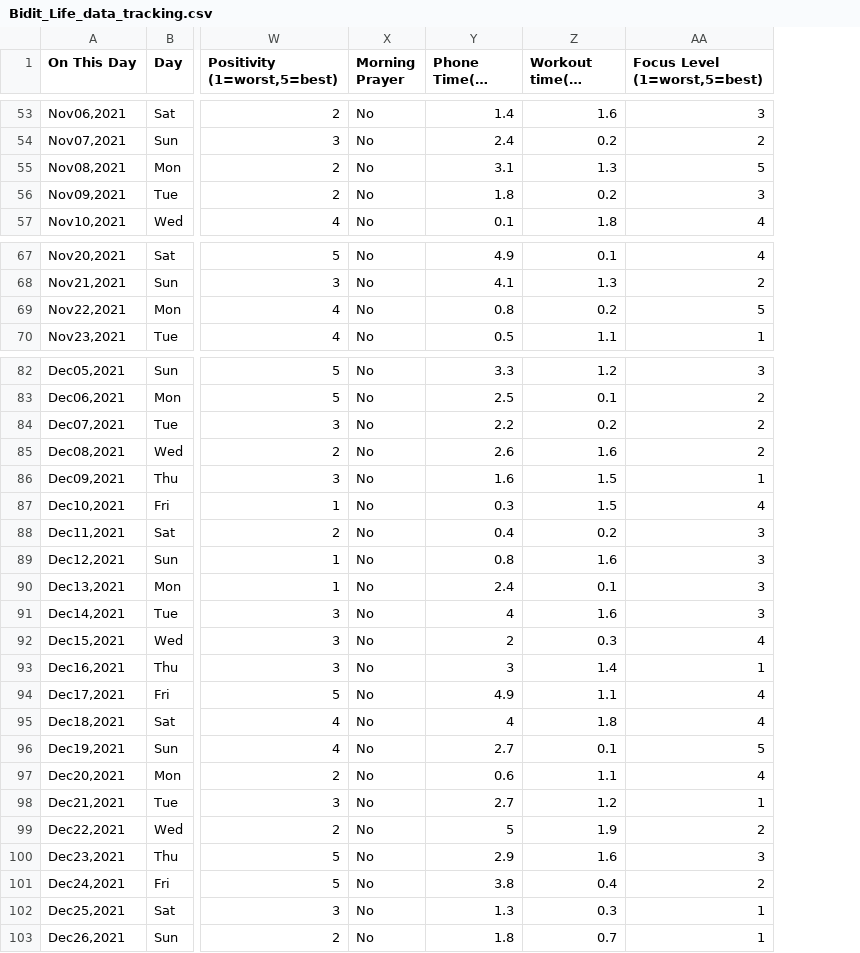
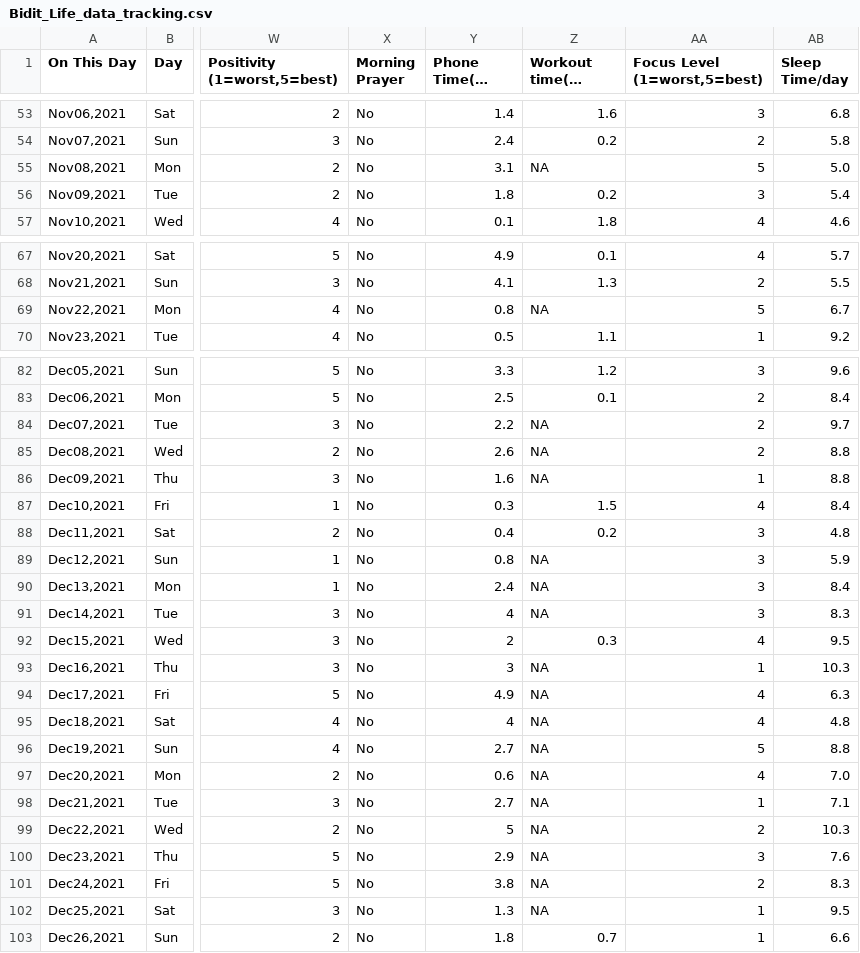
Before and after one commit to biditsadhukhan/Quantifying-myself, a CSV file: Bidit_Life_data_tracking.csv, drawn as a sheet; only a part is shown, gaps mark what is left out; long unchanged cells end in …; the diff covers the shown part only; the diff names each change by its address in the sheet, - before the commit and + after, or states it on an @@ line.

Commit message:
added the small touches

```diff
--- a/Bidit_Life_data_tracking.csv
+++ b/Bidit_Life_data_tracking.csv
+column AB (Sleep Time/day), rows 53-57: 6.8 | 5.8 | 5.0 | 5.4 | 4.6; rows 67-70: 5.7 | 5.5 | 6.7 | 9.2; rows 82-103: 9.6 | 8.4 | 9.7 | 8.8 | 8.8 | 8.4 | 4.8 | 5.9 | 8.4 | 8.3 | 9.5 | 10.3 | 6.3 | 4.8 | 8.8 | 7.0 | 7.1 | 10.3 | 7.6 | 8.3 | 9.5 | 6.6
-Z55 (Workout time(in mins)): 1.3
+Z55 (Workout time(in mins)): NA
-Z69 (Workout time(in mins)): 0.2
+Z69 (Workout time(in mins)): NA
-Z84 (Workout time(in mins)): 0.2
+Z84 (Workout time(in mins)): NA
-Z85 (Workout time(in mins)): 1.6
+Z85 (Workout time(in mins)): NA
-Z86 (Workout time(in mins)): 1.5
+Z86 (Workout time(in mins)): NA
-Z89 (Workout time(in mins)): 1.6
+Z89 (Workout time(in mins)): NA
-Z90 (Workout time(in mins)): 0.1
+Z90 (Workout time(in mins)): NA
-Z91 (Workout time(in mins)): 1.6
+Z91 (Workout time(in mins)): NA
-Z93 (Workout time(in mins)): 1.4
+Z93 (Workout time(in mins)): NA
-Z94 (Workout time(in mins)): 1.1
+Z94 (Workout time(in mins)): NA
-Z95 (Workout time(in mins)): 1.8
+Z95 (Workout time(in mins)): NA
-Z96 (Workout time(in mins)): 0.1
+Z96 (Workout time(in mins)): NA
-Z97 (Workout time(in mins)): 1.1
+Z97 (Workout time(in mins)): NA
-Z98 (Workout time(in mins)): 1.2
+Z98 (Workout time(in mins)): NA
-Z99 (Workout time(in mins)): 1.9
+Z99 (Workout time(in mins)): NA
-Z100 (Workout time(in mins)): 1.6
+Z100 (Workout time(in mins)): NA
-Z101 (Workout time(in mins)): 0.4
+Z101 (Workout time(in mins)): NA
-Z102 (Workout time(in mins)): 0.3
+Z102 (Workout time(in mins)): NA
```
Also changed, not shown: 10 edited cells elsewhere in this file, 2 other files.
